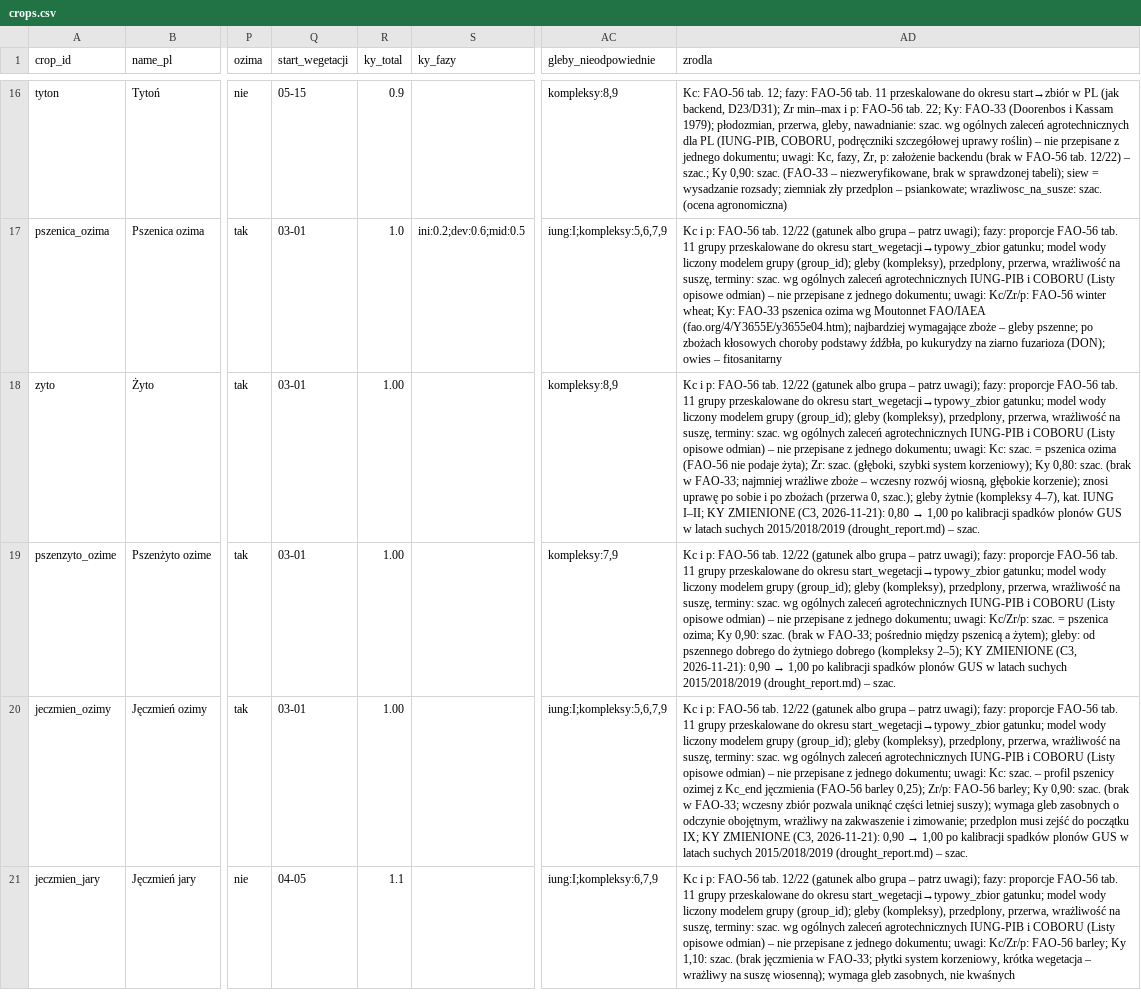
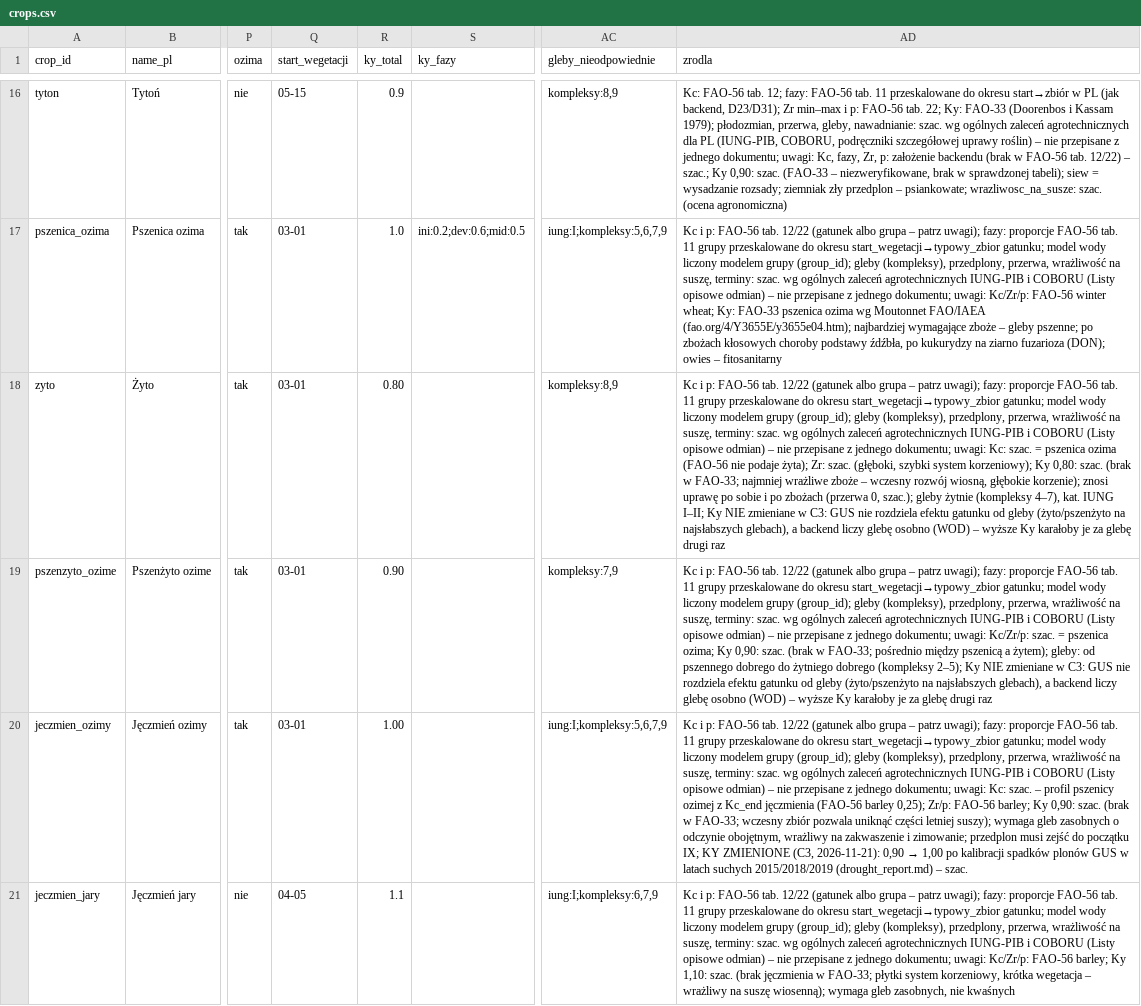
Before and after one commit to Entity0303/zatrzymaj-wode-, a CSV file: research/data/crops.csv, drawn as a sheet; only a part is shown, gaps mark what is left out; the diff names each change by its address in the sheet, - before the commit and + after, or states it on an @@ line.

```diff
--- a/research/data/crops.csv
+++ b/research/data/crops.csv
-R18 (ky_total): 1.00
+R18 (ky_total): 0.80
@@ AD18 (zrodla): …IUNG I–II; KY ZMIENIONE (C3, 2026-11-21): 0,80 → 1,00 po kalibracji spadków plonów GUS w latach suchych 2015/2018/2019 (drought_report.md) – szac. → …IUNG I–II; Ky NIE zmieniane w C3: GUS nie rozdziela efektu gatunku od gleby (żyto/pszenżyto na najsłabszych glebach), a backend liczy glebę osobno (WOD) – wyższe Ky karałoby je za glebę drugi raz @@
-R19 (ky_total): 1.00
+R19 (ky_total): 0.90
@@ AD19 (zrodla): …(kompleksy 2–5); KY ZMIENIONE (C3, 2026-11-21): 0,90 → 1,00 po kalibracji spadków plonów GUS w latach suchych 2015/2018/2019 (drought_report.md) – szac. → …(kompleksy 2–5); Ky NIE zmieniane w C3: GUS nie rozdziela efektu gatunku od gleby (żyto/pszenżyto na najsłabszych glebach), a backend liczy glebę osobno (WOD) – wyższe Ky karałoby je za glebę drugi raz @@
```
Also changed, not shown: research/data/drought_summary.csv, 3 other files.
